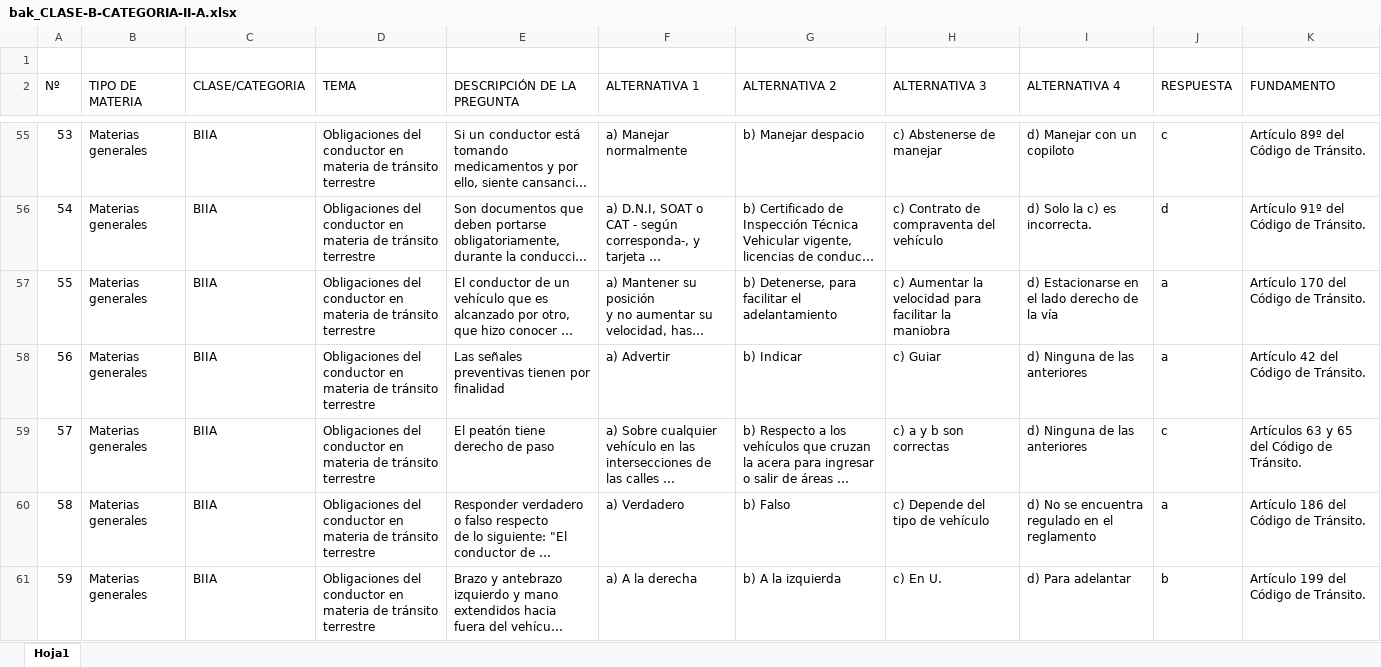
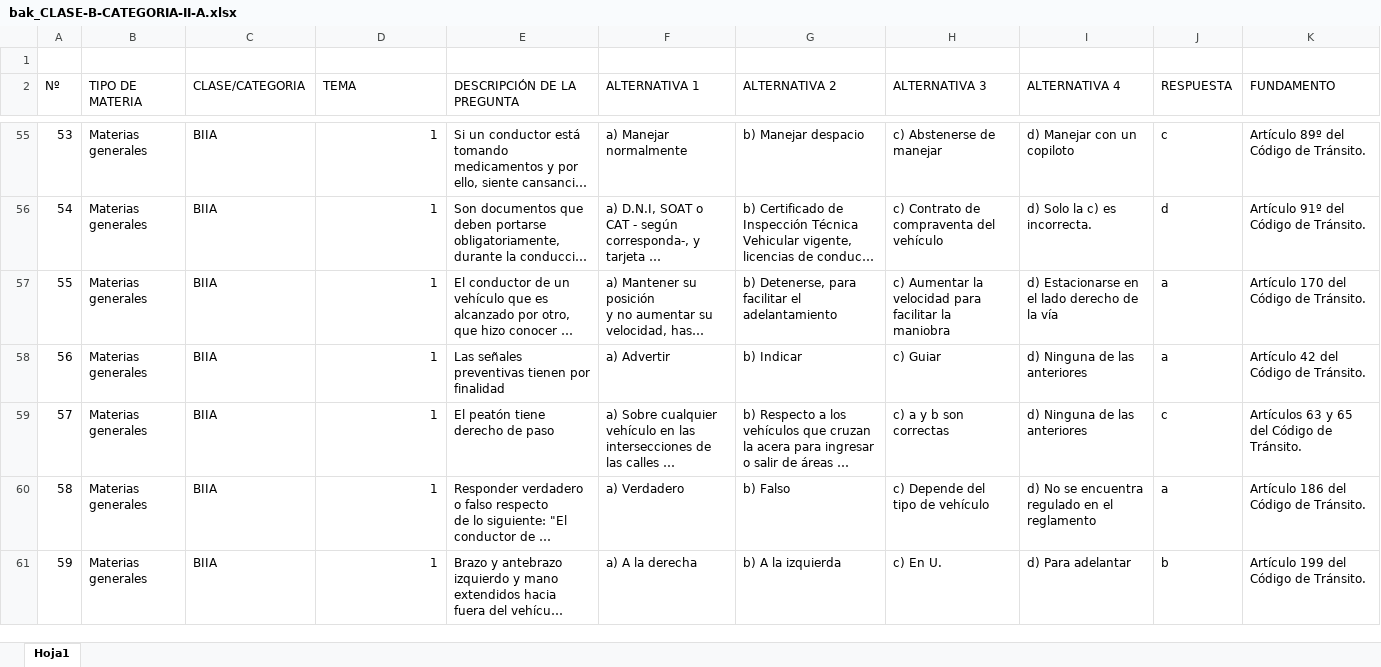
Before and after one commit to rolv44/SisExa, an Excel workbook: manage/bak_CLASE-B-CATEGORIA-II-A.xlsx, sheet Hoja1, drawn as a sheet; only a part is shown, gaps mark what is left out; long unchanged cells end in …; values as stored, in another font and other column widths than the file's, no cell formats; charts and pictures not drawn; the diff covers the shown part only; the diff names each change by its address in the sheet, - before the commit and + after, or states it on an @@ line.

```diff
--- a/manage/bak_CLASE-B-CATEGORIA-II-A.xlsx (sheet Hoja1)
+++ b/manage/bak_CLASE-B-CATEGORIA-II-A.xlsx (sheet Hoja1)
-D55:D61 (TEMA): Obligaciones del conductor en materia de tránsito terrestre
+D55:D61 (TEMA): 1
```
Also changed, not shown: 197 edited cells elsewhere in this sheet, cell formats, charts or pictures, 18 other files.
